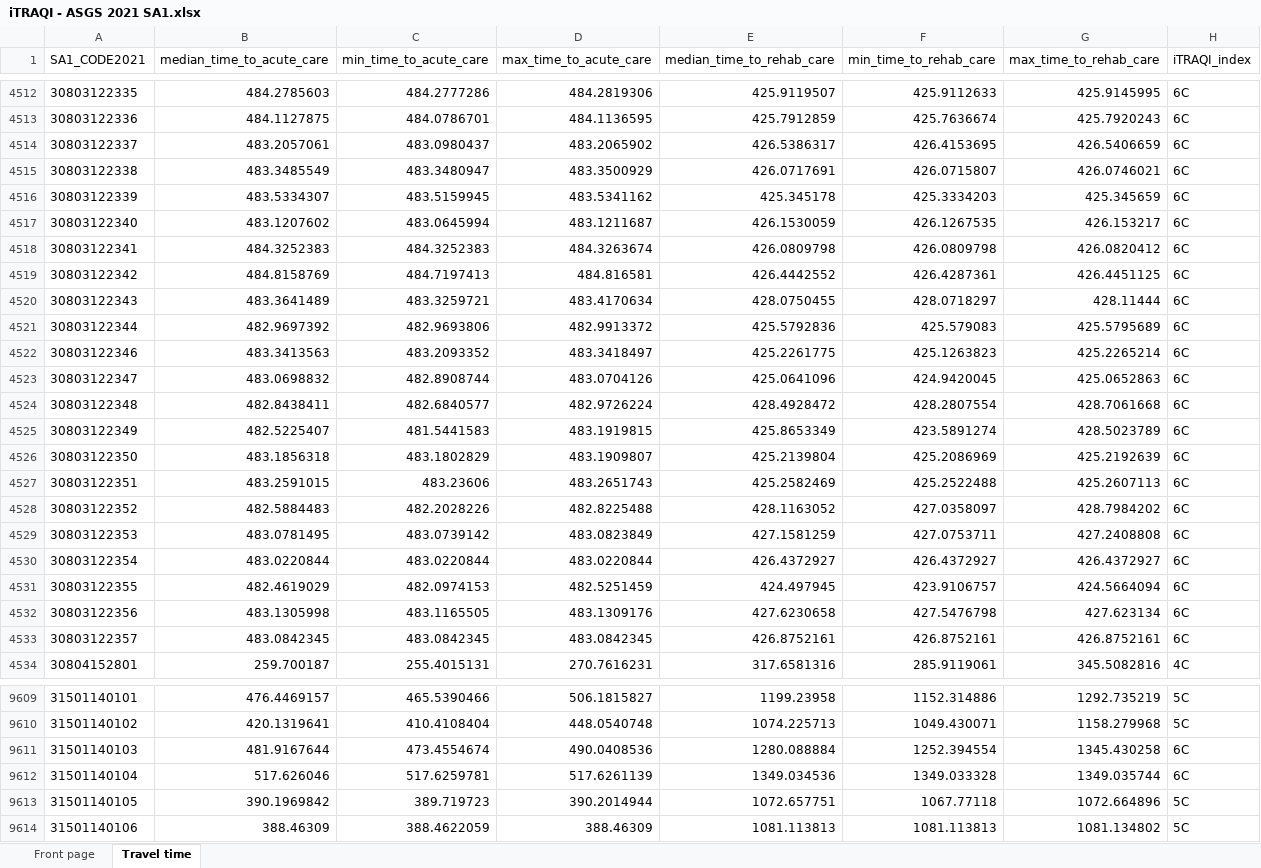
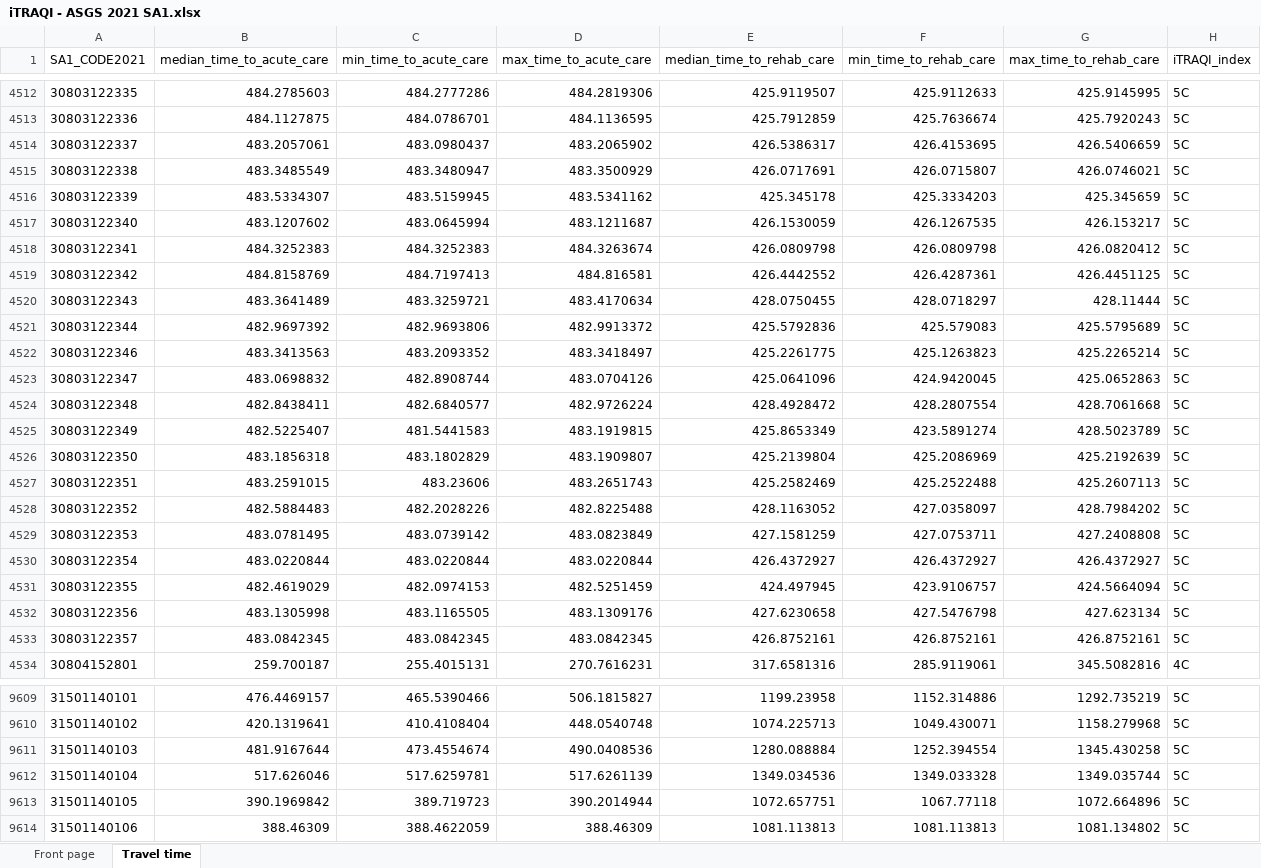
Before and after one commit to RWParsons/iTRAQI-analyses, an Excel workbook: output/download-data/iTRAQI - ASGS 2021 SA1.xlsx, sheet Travel time, drawn as a sheet; only a part is shown, gaps mark what is left out; values as stored, in another font and other column widths than the file's, no borders; the diff covers the shown part only; the diff names each change by its address in the sheet, - before the commit and + after, or states it on an @@ line.

Commit message:
#1 update iTRAQI index cut points

```diff
--- a/output/download-data/iTRAQI - ASGS 2021 SA1.xlsx (sheet Travel time)
+++ b/output/download-data/iTRAQI - ASGS 2021 SA1.xlsx (sheet Travel time)
-H4512:H4533 (iTRAQI_index): 6C
+H4512:H4533 (iTRAQI_index): 5C
-H9611:H9612 (iTRAQI_index): 6C
+H9611:H9612 (iTRAQI_index): 5C
```
Also changed, not shown: 49 edited cells elsewhere in this sheet, output/download-data/iTRAQI - ASGS 2011 SA2.xlsx, output/download-data/iTRAQI - ASGS 2016 SA2.xlsx, 16 other files.
